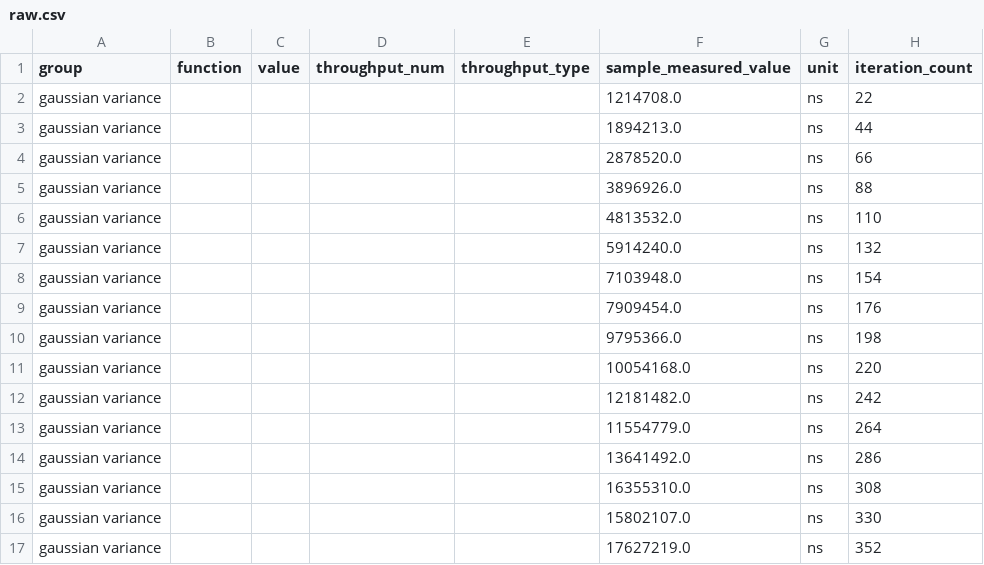
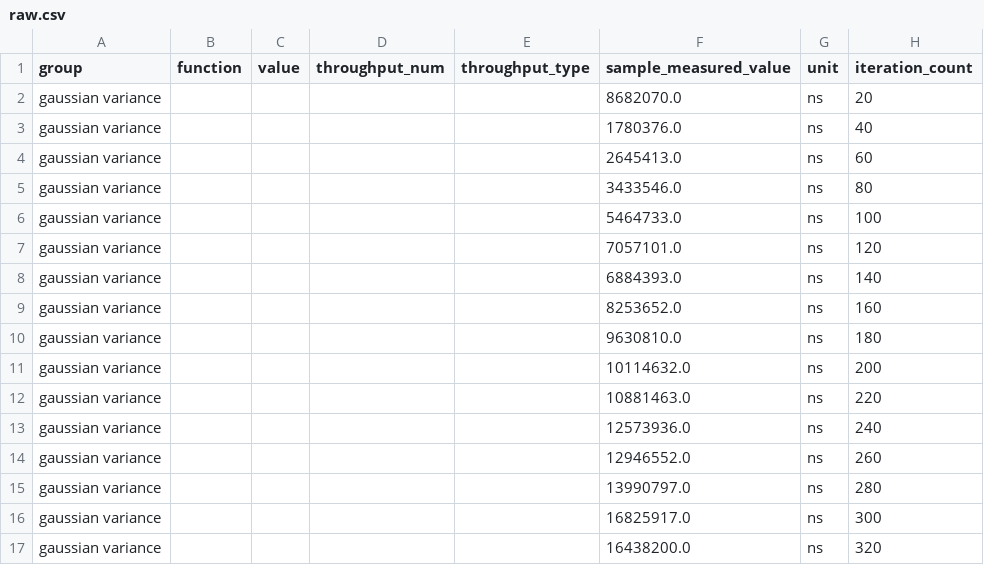
Before and after one commit to danielhstahl/cf_dist_utils_rust, a CSV file: gaussian variance/new/raw.csv, drawn as a sheet; only a part is shown; the diff covers the shown part only.

```diff
--- a/gaussian variance/new/raw.csv
+++ b/gaussian variance/new/raw.csv
@@ -1,17 +1,17 @@
 group,function,value,throughput_num,throughput_type,sample_measured_value,unit,iteration_count
-gaussian variance,,,,,1214708.0,ns,22
-gaussian variance,,,,,1894213.0,ns,44
-gaussian variance,,,,,2878520.0,ns,66
-gaussian variance,,,,,3896926.0,ns,88
-gaussian variance,,,,,4813532.0,ns,110
-gaussian variance,,,,,5914240.0,ns,132
-gaussian variance,,,,,7103948.0,ns,154
-gaussian variance,,,,,7909454.0,ns,176
-gaussian variance,,,,,9795366.0,ns,198
-gaussian variance,,,,,10054168.0,ns,220
-gaussian variance,,,,,12181482.0,ns,242
-gaussian variance,,,,,11554779.0,ns,264
-gaussian variance,,,,,13641492.0,ns,286
-gaussian variance,,,,,16355310.0,ns,308
-gaussian variance,,,,,15802107.0,ns,330
-gaussian variance,,,,,17627219.0,ns,352
+gaussian variance,,,,,8682070.0,ns,20
+gaussian variance,,,,,1780376.0,ns,40
+gaussian variance,,,,,2645413.0,ns,60
+gaussian variance,,,,,3433546.0,ns,80
+gaussian variance,,,,,5464733.0,ns,100
+gaussian variance,,,,,7057101.0,ns,120
+gaussian variance,,,,,6884393.0,ns,140
+gaussian variance,,,,,8253652.0,ns,160
+gaussian variance,,,,,9630810.0,ns,180
+gaussian variance,,,,,10114632.0,ns,200
+gaussian variance,,,,,10881463.0,ns,220
+gaussian variance,,,,,12573936.0,ns,240
+gaussian variance,,,,,12946552.0,ns,260
+gaussian variance,,,,,13990797.0,ns,280
+gaussian variance,,,,,16825917.0,ns,300
+gaussian variance,,,,,16438200.0,ns,320
```
Also changed, not shown: 168 edited cells elsewhere in this file, gaussian value at risk/base/raw.csv, gaussian value at risk/new/raw.csv, 35 other files.
